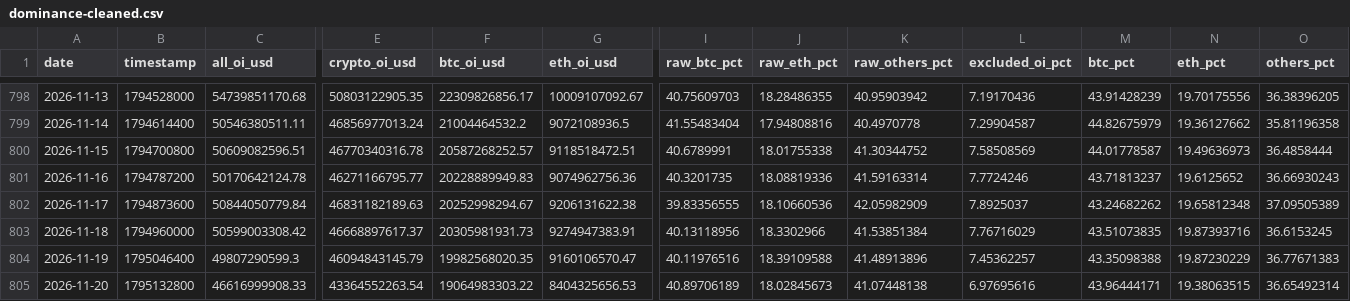
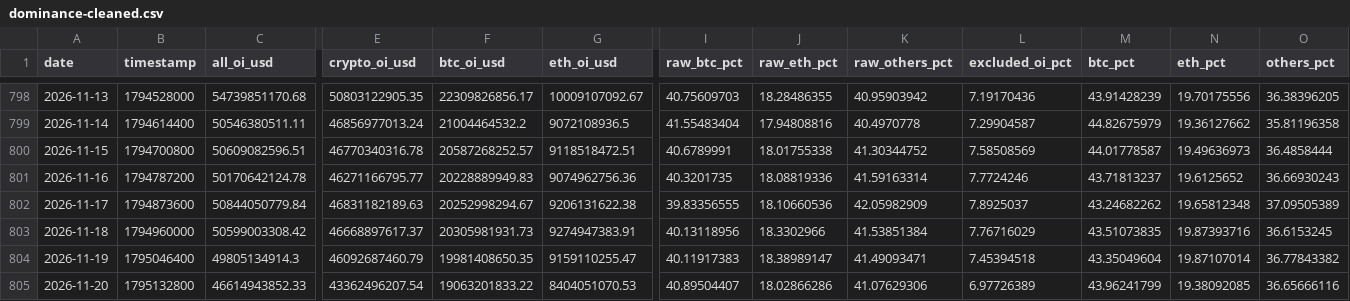
Before and after one commit to h12n0924/crypto-oi-dominance, a CSV file: outputs/oi-dominance/data/dominance-cleaned.csv, drawn as a sheet; only a part is shown, gaps mark what is left out; the diff covers the shown part only; the diff names each change by its address in the sheet, - before the commit and + after, or states it on an @@ line.

```diff
--- a/outputs/oi-dominance/data/dominance-cleaned.csv
+++ b/outputs/oi-dominance/data/dominance-cleaned.csv
-C804 (all_oi_usd): 49807290599.3
+C804 (all_oi_usd): 49805134914.3
-E804 (crypto_oi_usd): 46094843145.79
+E804 (crypto_oi_usd): 46092687460.79
-F804 (btc_oi_usd): 19982568020.35
+F804 (btc_oi_usd): 19981408650.35
-G804 (eth_oi_usd): 9160106570.47
+G804 (eth_oi_usd): 9159110255.47
-I804 (raw_btc_pct): 40.11976516
+I804 (raw_btc_pct): 40.11917383
-J804 (raw_eth_pct): 18.39109588
+J804 (raw_eth_pct): 18.38989147
-K804 (raw_others_pct): 41.48913896
+K804 (raw_others_pct): 41.49093471
-L804 (excluded_oi_pct): 7.45362257
+L804 (excluded_oi_pct): 7.45394518
-M804 (btc_pct): 43.35098388
+M804 (btc_pct): 43.35049604
-N804 (eth_pct): 19.87230229
+N804 (eth_pct): 19.87107014
-O804 (others_pct): 36.77671383
+O804 (others_pct): 36.77843382
-C805 (all_oi_usd): 46616999908.33
+C805 (all_oi_usd): 46614943852.33
-E805 (crypto_oi_usd): 43364552263.54
+E805 (crypto_oi_usd): 43362496207.54
-F805 (btc_oi_usd): 19064983303.22
+F805 (btc_oi_usd): 19063201833.22
-G805 (eth_oi_usd): 8404325656.53
+G805 (eth_oi_usd): 8404051070.53
-I805 (raw_btc_pct): 40.89706189
+I805 (raw_btc_pct): 40.89504407
-J805 (raw_eth_pct): 18.02845673
+J805 (raw_eth_pct): 18.02866286
-K805 (raw_others_pct): 41.07448138
+K805 (raw_others_pct): 41.07629306
-L805 (excluded_oi_pct): 6.97695616
+L805 (excluded_oi_pct): 6.97726389
-M805 (btc_pct): 43.96444171
+M805 (btc_pct): 43.96241799
-N805 (eth_pct): 19.38063515
+N805 (eth_pct): 19.38092085
-O805 (others_pct): 36.65492314
+O805 (others_pct): 36.65666116
```
Also changed, not shown: 1 added row and 11 edited cells elsewhere in this file, outputs/oi-dominance/data/btc-price/btc-price-daily.csv, outputs/oi-dominance/data/dominance-2021plus.csv, 7 other files.
